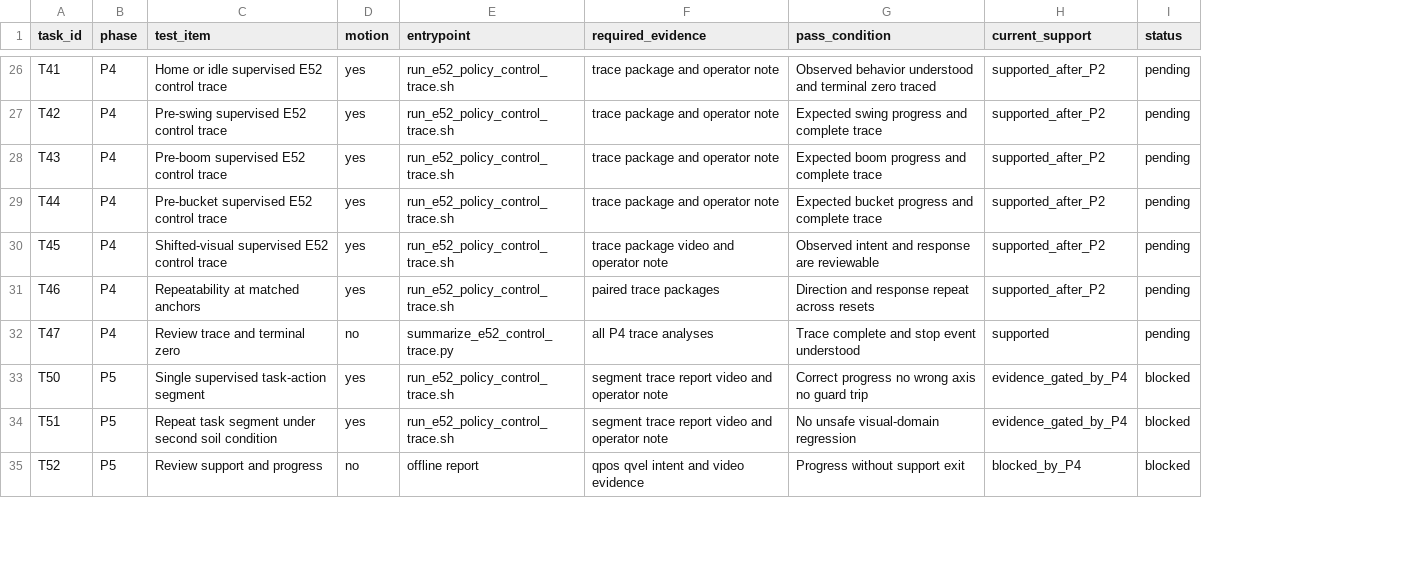
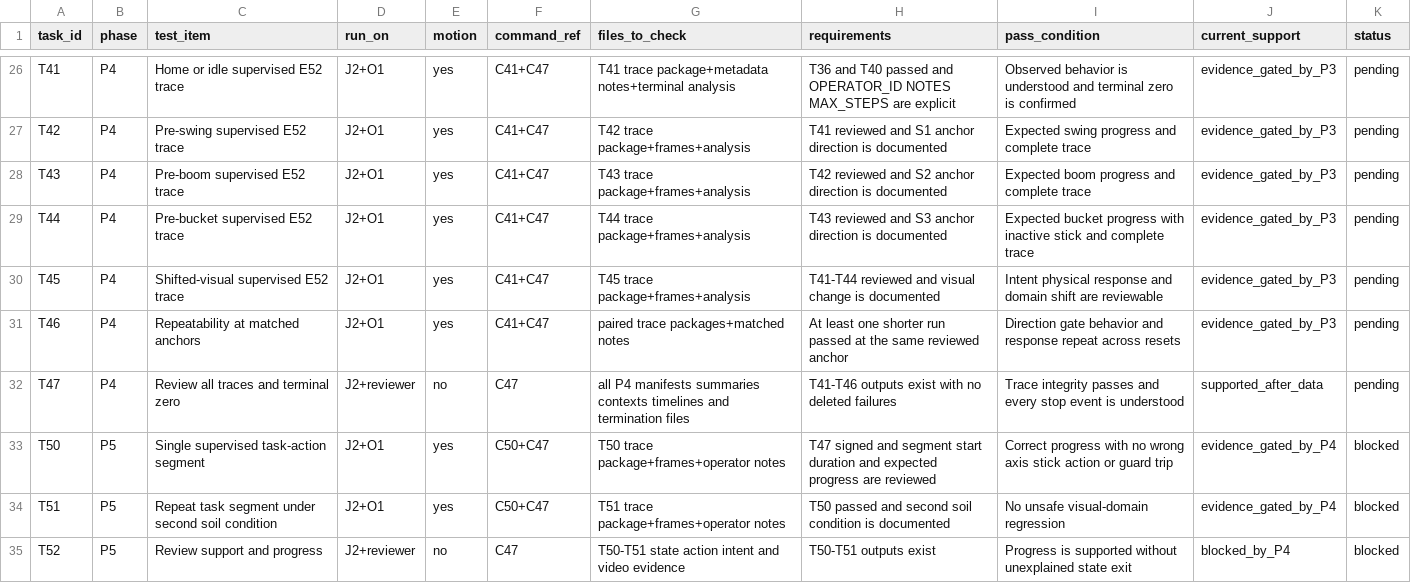
Before and after one commit to xtt001/Excavator_real_stack, a CSV file: docs/e52_real_machine_experiment_tasks_20260710.csv, drawn as a sheet; only a part is shown, gaps mark what is left out; removed rows and columns are numbered as before the commit, all else as after; the diff covers the shown part only; the diff names each change by its address in the sheet, - before the commit and + after, or states it on an @@ line.

```diff
--- a/docs/e52_real_machine_experiment_tasks_20260710.csv
+++ b/docs/e52_real_machine_experiment_tasks_20260710.csv
+column D (run_on), rows 26-35: J2+O1 | J2+O1 | J2+O1 | J2+O1 | J2+O1 | J2+O1 | J2+reviewer | J2+O1 | J2+O1 | J2+reviewer
-column E (entrypoint), rows 26-35: run_e52_policy_control_trace.sh | run_e52_policy_control_trace.sh | run_e52_policy_control_trace.sh | run_e52_policy_control_trace.sh | run_e52_policy_control_trace.sh | run_e52_policy_control_trace.sh | summarize_e52_control_trace.py | run_e52_policy_control_trace.sh | run_e52_policy_control_trace.sh | offline report
-column F (required_evidence), rows 26-35: trace package and operator note | trace package and operator note | trace package and operator note | trace package and operator note | trace package video and operator note | paired trace packages | all P4 trace analyses | segment trace report video and operator note | segment trace report video and operator note | qpos qvel intent and video evidence
+column F (command_ref), rows 26-35: C41+C47 | C41+C47 | C41+C47 | C41+C47 | C41+C47 | C41+C47 | C47 | C50+C47 | C50+C47 | C47
+column G (files_to_check), rows 26-35: T41 trace package+metadata notes+terminal analysis | T42 trace package+frames+analysis | T43 trace package+frames+analysis | T44 trace package+frames+analysis | T45 trace package+frames+analysis | paired trace packages+matched notes | all P4 manifests summaries contexts timelines and termination files | T50 trace package+frames+operator notes | T51 trace package+frames+operator notes | T50-T51 state action intent and video evidence
+column H (requirements), rows 26-35: T36 and T40 passed and OPERATOR_ID NOTES MAX_STEPS are explicit | T41 reviewed and S1 anchor direction is documented | T42 reviewed and S2 anchor direction is documented | T43 reviewed and S3 anchor direction is documented | T41-T44 reviewed and visual change is documented | At least one shorter run passed at the same reviewed anchor | T41-T46 outputs exist with no deleted failures | T47 signed and segment start duration and expected progress are reviewed | T50 passed and second soil condition is documented | T50-T51 outputs exist
-C26 (test_item): Home or idle supervised E52 control trace
+C26 (test_item): Home or idle supervised E52 trace
-I26 (pass_condition): Observed behavior understood and terminal zero traced
+I26 (pass_condition): Observed behavior is understood and terminal zero is confirmed
-J26:J31 (current_support): supported_after_P2
+J26:J31 (current_support): evidence_gated_by_P3
-C27 (test_item): Pre-swing supervised E52 control trace
+C27 (test_item): Pre-swing supervised E52 trace
-C28 (test_item): Pre-boom supervised E52 control trace
+C28 (test_item): Pre-boom supervised E52 trace
-C29 (test_item): Pre-bucket supervised E52 control trace
+C29 (test_item): Pre-bucket supervised E52 trace
-I29 (pass_condition): …bucket progress and complete…
+I29 (pass_condition): …bucket progress with inactive stick and complete…
-C30 (test_item): Shifted-visual supervised E52 control trace
+C30 (test_item): Shifted-visual supervised E52 trace
-I30 (pass_condition): Observed intent and response are reviewable
+I30 (pass_condition): Intent physical response and domain shift are reviewable
-I31 (pass_condition): Direction and response…
+I31 (pass_condition): Direction gate behavior and response…
-C32 (test_item): Review trace and terminal zero
+C32 (test_item): Review all traces and terminal zero
-I32 (pass_condition): Trace complete and stop event understood
+I32 (pass_condition): Trace integrity passes and every stop event is understood
-J32 (current_support): supported
+J32 (current_support): supported_after_data
-I33 (pass_condition): Correct progress no wrong axis no guard trip
+I33 (pass_condition): Correct progress with no wrong axis stick action or guard trip
-I35 (pass_condition): Progress without support exit
+I35 (pass_condition): Progress is supported without unexplained state exit
```
Also changed, not shown: 42 edited cells elsewhere in this file, 2 other files.
